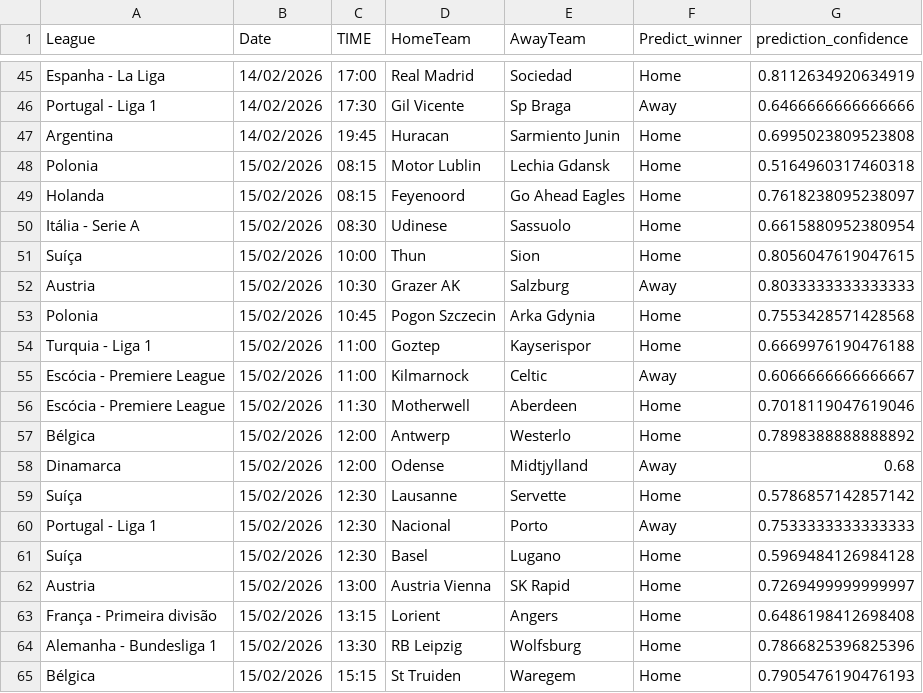
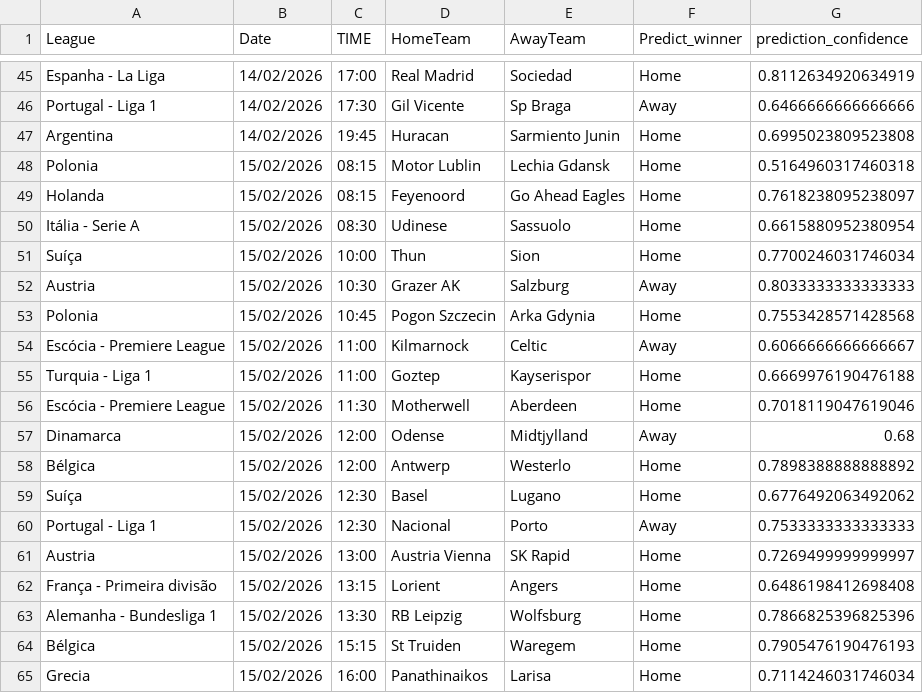
Before and after one commit to joselucaspj/poissonpredictor, a CSV file: data/latest_predictions.csv, drawn as a sheet; only a part is shown, gaps mark what is left out; the shorter side is filled out with more unchanged rows; the diff covers the shown part only.

```diff
--- a/data/latest_predictions.csv
+++ b/data/latest_predictions.csv
@@ -50,13 +50,12 @@ Holanda,15/02/2026,08:15,Feyenoord,Go Ahead Eagles,Home,0.7618238095238097
 Itália - Serie A,15/02/2026,08:30,Udinese,Sassuolo,Home,0.6615880952380954
-Suíça,15/02/2026,10:00,Thun,Sion,Home,0.8056047619047615
+Suíça,15/02/2026,10:00,Thun,Sion,Home,0.7700246031746034
 Austria,15/02/2026,10:30,Grazer AK,Salzburg,Away,0.8033333333333333
 Polonia,15/02/2026,10:45,Pogon Szczecin,Arka Gdynia,Home,0.7553428571428568
+Escócia - Premiere League,15/02/2026,11:00,Kilmarnock,Celtic,Away,0.6066666666666667
 Turquia - Liga 1,15/02/2026,11:00,Goztep,Kayserispor,Home,0.6669976190476188
-Escócia - Premiere League,15/02/2026,11:00,Kilmarnock,Celtic,Away,0.6066666666666667
 Escócia - Premiere League,15/02/2026,11:30,Motherwell,Aberdeen,Home,0.7018119047619046
+Dinamarca,15/02/2026,12:00,Odense,Midtjylland,Away,0.68
 Bélgica,15/02/2026,12:00,Antwerp,Westerlo,Home,0.7898388888888892
-Dinamarca,15/02/2026,12:00,Odense,Midtjylland,Away,0.68
-Suíça,15/02/2026,12:30,Lausanne,Servette,Home,0.5786857142857142
+Suíça,15/02/2026,12:30,Basel,Lugano,Home,0.6776492063492062
 Portugal - Liga 1,15/02/2026,12:30,Nacional,Porto,Away,0.7533333333333333
-Suíça,15/02/2026,12:30,Basel,Lugano,Home,0.5969484126984128
 Austria,15/02/2026,13:00,Austria Vienna,SK Rapid,Home,0.7269499999999997
```
Also changed, not shown: 5 added rows, 5 removed rows, 5 moved rows and 13 edited cells elsewhere in this file.
